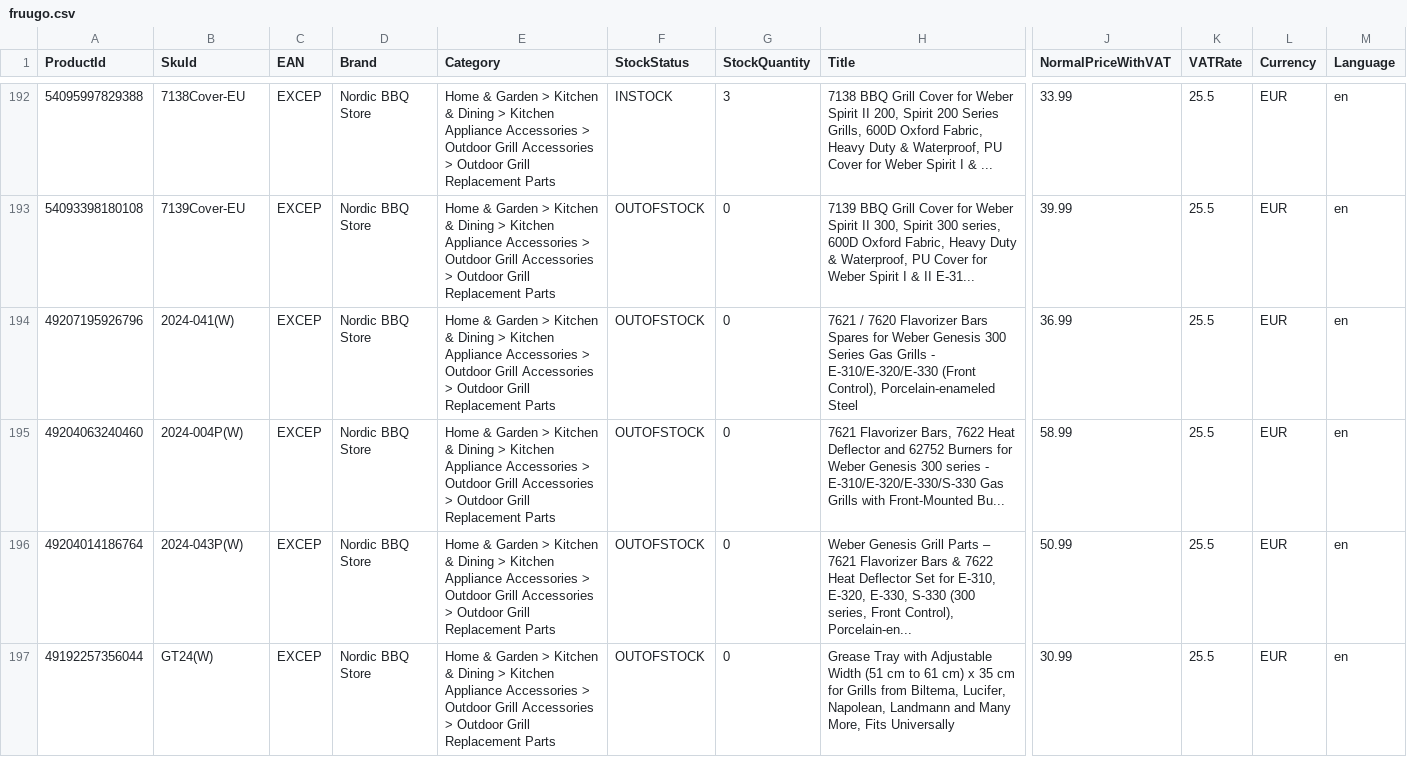
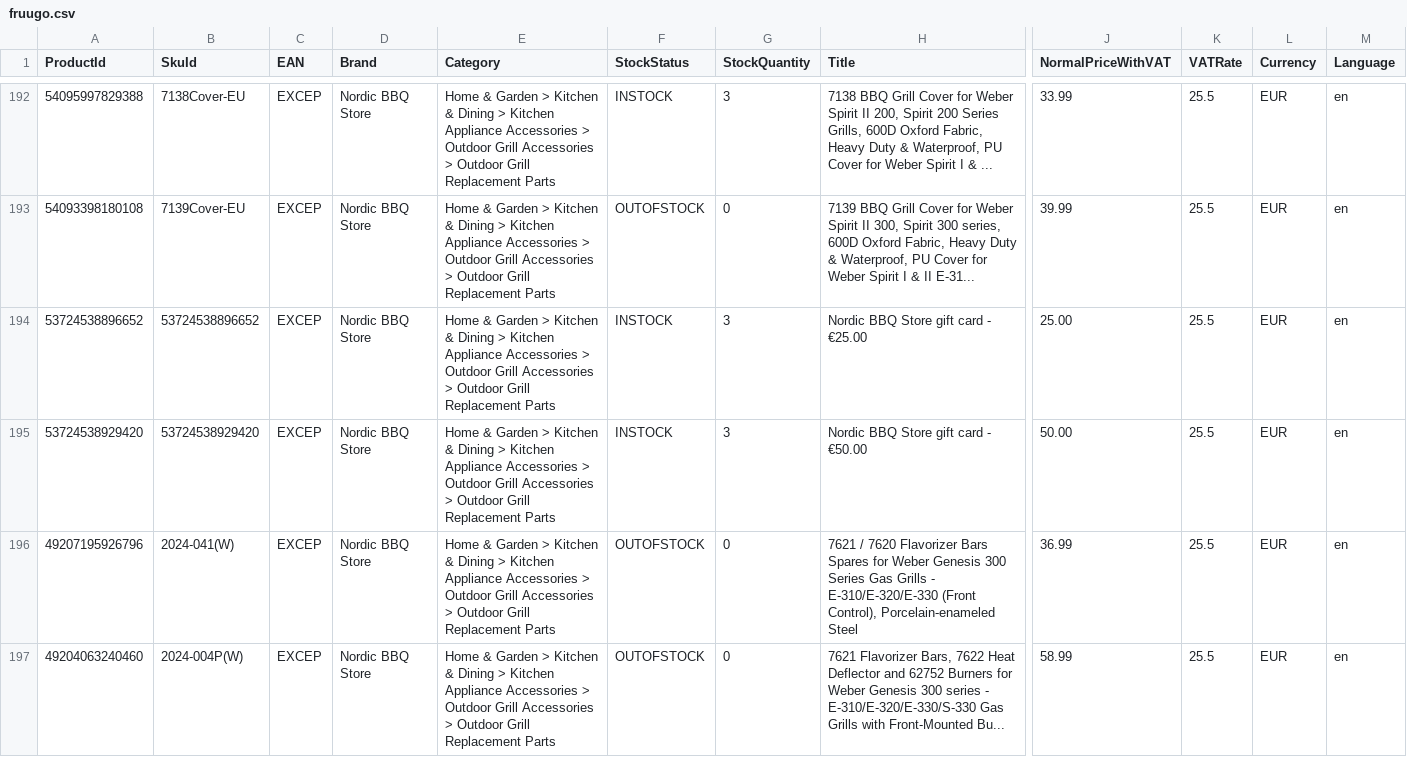
Before and after one commit to hemangS2000/fruugo-feed, a CSV file: fruugo.csv, drawn as a sheet; only a part is shown, gaps mark what is left out; the shorter side is filled out with more unchanged rows; rows hold the shown columns only; the diff names each change by its address in the sheet, - before the commit and + after, or states it on an @@ line.

Commit message:
Auto-update Fruugo Feed CSV

```diff
--- a/fruugo.csv
+++ b/fruugo.csv
+row 194: 53724538896652 | 53724538896652 | EXCEP | Nordic BBQ Store | Home & Garden > Kitchen & Dining > Kitchen Appliance Accessories > Outdoor Grill Accessories > Outdoor Grill Replacement Parts | INSTOCK | 3 | Nordic BBQ Store gift card - €25.00 | 25.00 | 25.5 | EUR | en
+row 195: 53724538929420 | 53724538929420 | EXCEP | Nordic BBQ Store | Home & Garden > Kitchen & Dining > Kitchen Appliance Accessories > Outdoor Grill Accessories > Outdoor Grill Replacement Parts | INSTOCK | 3 | Nordic BBQ Store gift card - €50.00 | 50.00 | 25.5 | EUR | en
```
